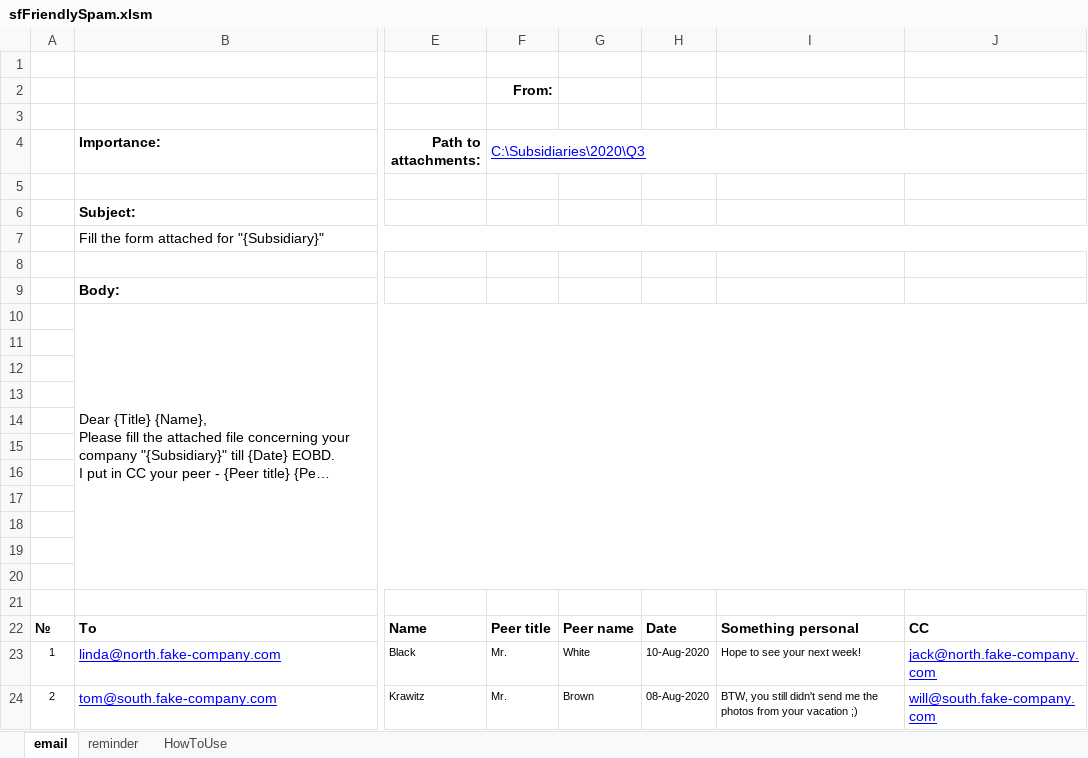
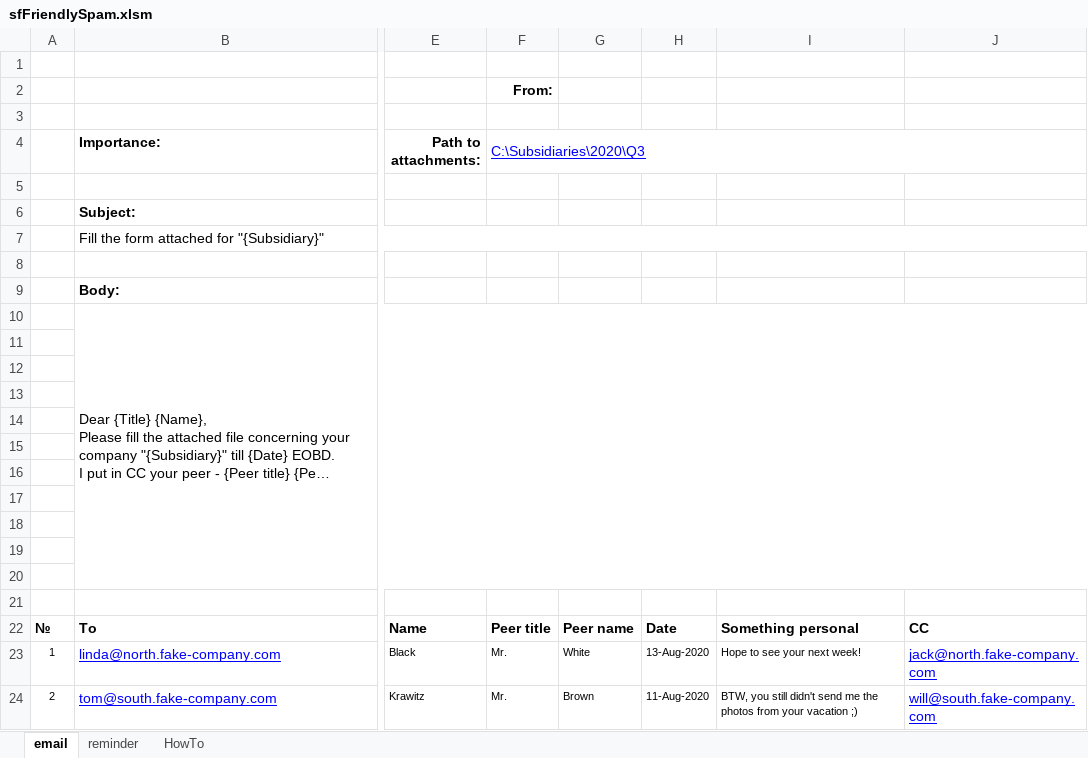
Before and after one commit to sergey-frolov-pets/excel-helpers, an Excel workbook: tools/friendly_spam/sfFriendlySpam.xlsm, sheet email, drawn as a sheet; only a part is shown, gaps mark what is left out; long unchanged cells end in …; values as stored, in another font and other column widths than the file's, no borders; charts and pictures not drawn; the diff names each change by its address in the sheet, - before the commit and + after, or states it on an @@ line.

```diff
--- a/tools/friendly_spam/sfFriendlySpam.xlsm (sheet email)
+++ b/tools/friendly_spam/sfFriendlySpam.xlsm (sheet email)
-sheet tab: HowToUse
+sheet tab: HowTo
-H23: 10-Aug-2020
+H23: 13-Aug-2020
-H24: 08-Aug-2020
+H24: 11-Aug-2020
```
Also changed, not shown: charts or pictures, tools/decision_maker/sfDecisionMaking.xlsx, tools/histogram_maker/sfHistogramMaker.xlsx, 4 other files.
